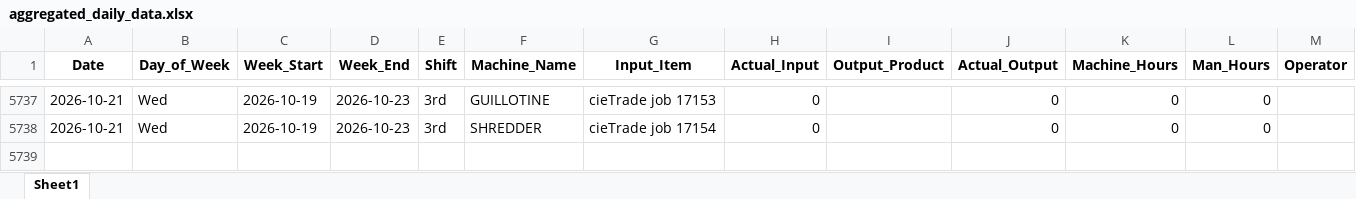
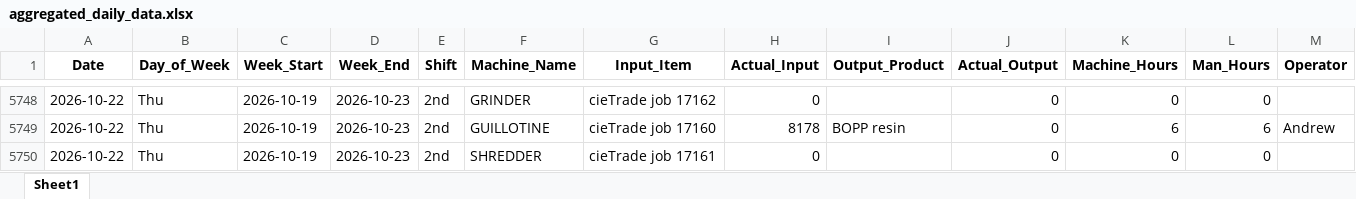
Before and after one commit to zabdulla/walton_production, an Excel workbook: data/aggregated_daily_data.xlsx, sheet Sheet1, drawn as a sheet; only a part is shown, gaps mark what is left out; values as stored, in another font and other column widths than the file's, no borders; addresses are those after the commit; rows hold the shown columns only; the diff covers the shown part only; the diff names each change by its address in the sheet, - before the commit and + after, or states it on an @@ line.

```diff
--- a/data/aggregated_daily_data.xlsx (sheet Sheet1)
+++ b/data/aggregated_daily_data.xlsx (sheet Sheet1)
-A5748 (Date): 2026-10-21
+A5748 (Date): 2026-10-22
-B5748 (Day_of_Week): Wed
+B5748 (Day_of_Week): Thu
-E5748 (Shift): 3rd
+E5748 (Shift): 2nd
-F5748 (Machine_Name): GUILLOTINE
+F5748 (Machine_Name): GRINDER
-G5748 (Input_Item): cieTrade job 17153
+G5748 (Input_Item): cieTrade job 17162
+row 5749: 2026-10-22 | Thu | 2026-10-19 | 2026-10-23 | 2nd | GUILLOTINE | cieTrade job 17160 | 8178 | BOPP resin | 0 | 6 | 6 | Andrew
-A5750 (Date): 2026-10-21
+A5750 (Date): 2026-10-22
-B5750 (Day_of_Week): Wed
+B5750 (Day_of_Week): Thu
-E5750 (Shift): 3rd
+E5750 (Shift): 2nd
-G5750 (Input_Item): cieTrade job 17154
+G5750 (Input_Item): cieTrade job 17161
```
Also changed, not shown: 11 added rows and 22 edited cells elsewhere in this sheet, data/aggregated_notes.xlsx, 5 other files.
